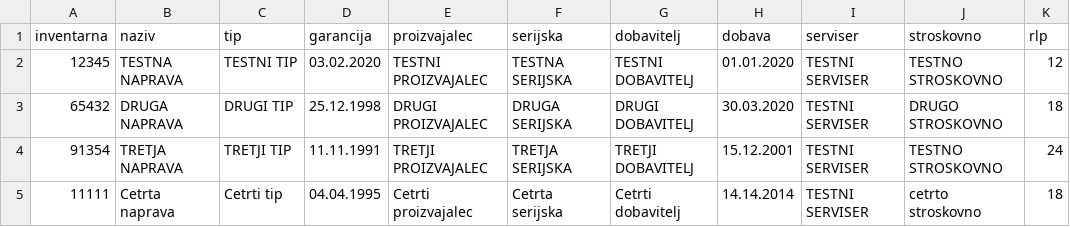
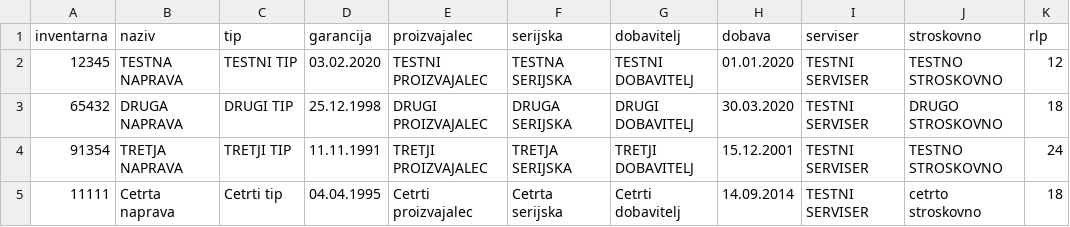
Before and after one commit to Zakrajsk/Servis_naprav, a CSV file: podatki/naprave.csv, drawn as a sheet.

```diff
--- a/podatki/naprave.csv
+++ b/podatki/naprave.csv
@@ -4,2 +4,2 @@ inventarna,naziv,tip,garancija,proizvajalec,serijska,dobavitelj,dobava,serviser,
 91354,TRETJA NAPRAVA,TRETJI TIP,11.11.1991,TRETJI PROIZVAJALEC,TRETJA SERIJSKA,TRETJI DOBAVITELJ,15.12.2001,TESTNI SERVISER,TESTNO STROSKOVNO,24
-11111,Cetrta naprava,Cetrti tip,04.04.1995,Cetrti proizvajalec,Cetrta serijska,Cetrti dobavitelj,14.14.2014,TESTNI SERVISER,cetrto stroskovno,18
+11111,Cetrta naprava,Cetrti tip,04.04.1995,Cetrti proizvajalec,Cetrta serijska,Cetrti dobavitelj,14.09.2014,TESTNI SERVISER,cetrto stroskovno,18
```
Also changed, not shown: 2 other files.
